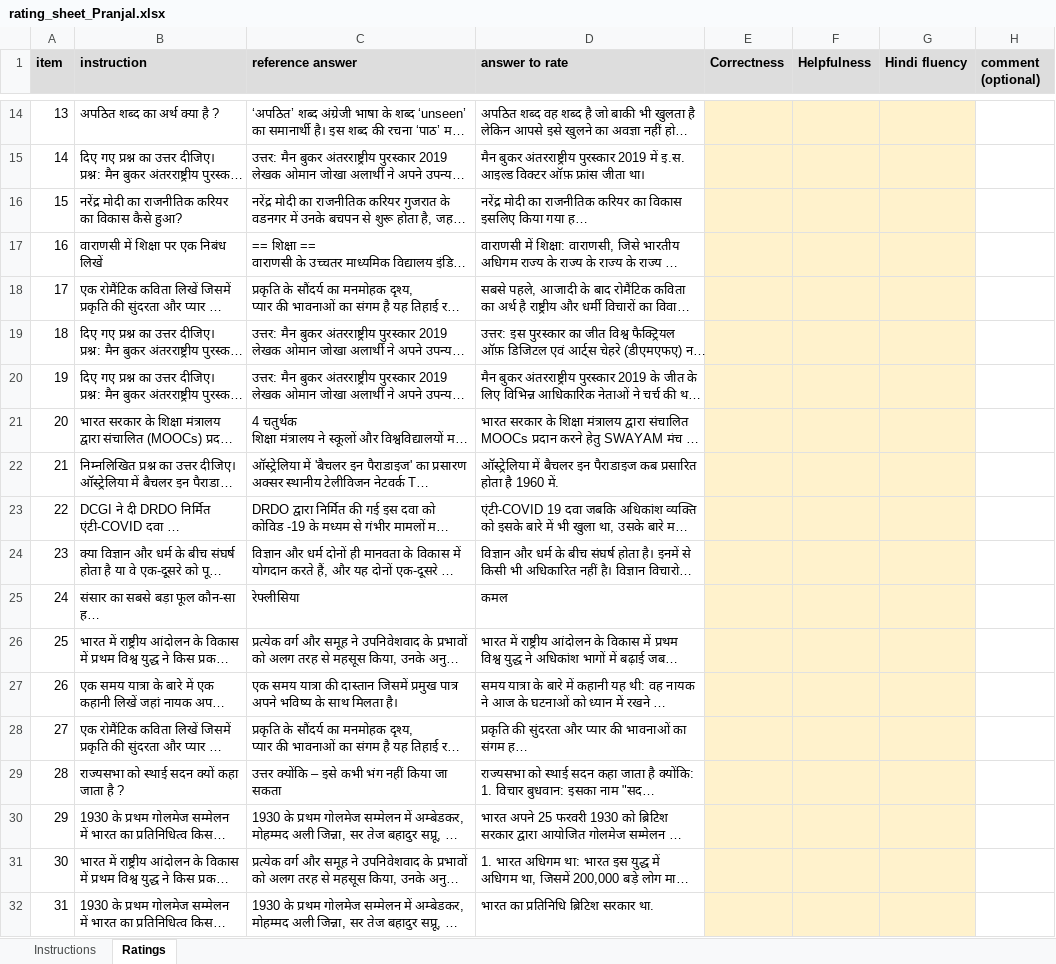
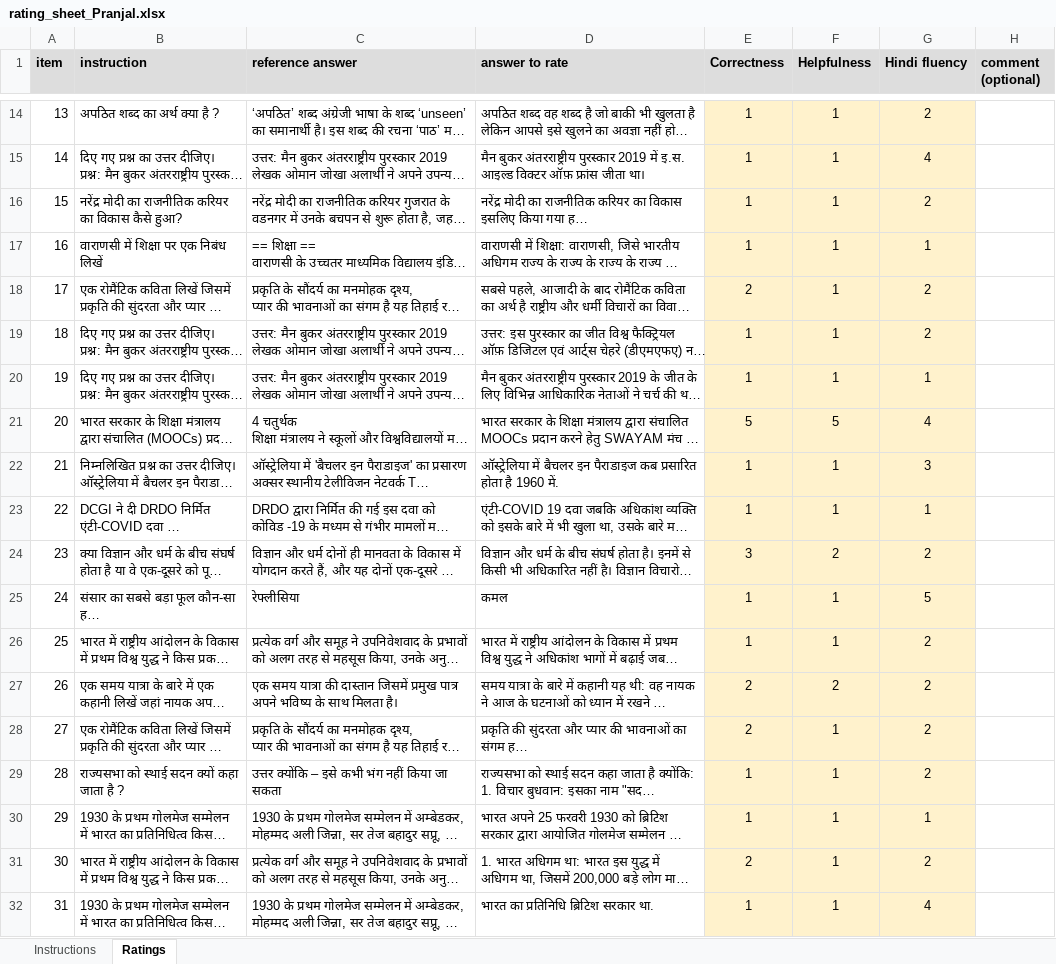
Before and after one commit to sunny4992mishra/QLoRA-Instruction-DL, an Excel workbook: results/human/rating_sheet_Pranjal.xlsx, sheet Ratings, drawn as a sheet; only a part is shown, gaps mark what is left out; long unchanged cells end in …; values as stored, in another font and other column widths than the file's, no borders; charts and pictures not drawn; the diff covers the shown part only; the diff names each change by its address in the sheet, - before the commit and + after, or states it on an @@ line.

Commit message:
Add Pranjal's human ratings (268 of 270 scores; items 2 and 9 fluency left blank)

```diff
--- a/results/human/rating_sheet_Pranjal.xlsx (sheet Ratings)
+++ b/results/human/rating_sheet_Pranjal.xlsx (sheet Ratings)
-E14:E17 (Correctness): (empty)
+E14:E17 (Correctness): 1
-F14:F20 (Helpfulness): (empty)
+F14:F20 (Helpfulness): 1
-G14 (Hindi fluency): (empty)
+G14 (Hindi fluency): 2
-G15 (Hindi fluency): (empty)
+G15 (Hindi fluency): 4
-G16 (Hindi fluency): (empty)
+G16 (Hindi fluency): 2
-G17 (Hindi fluency): (empty)
+G17 (Hindi fluency): 1
-E18 (Correctness): (empty)
+E18 (Correctness): 2
-G18:G19 (Hindi fluency): (empty)
+G18:G19 (Hindi fluency): 2
-E19:E20 (Correctness): (empty)
+E19:E20 (Correctness): 1
-G20 (Hindi fluency): (empty)
+G20 (Hindi fluency): 1
-E21 (Correctness): (empty)
+E21 (Correctness): 5
-F21 (Helpfulness): (empty)
+F21 (Helpfulness): 5
-G21 (Hindi fluency): (empty)
+G21 (Hindi fluency): 4
-E22:E23 (Correctness): (empty)
+E22:E23 (Correctness): 1
-F22:F23 (Helpfulness): (empty)
+F22:F23 (Helpfulness): 1
-G22 (Hindi fluency): (empty)
+G22 (Hindi fluency): 3
-G23 (Hindi fluency): (empty)
+G23 (Hindi fluency): 1
-E24 (Correctness): (empty)
+E24 (Correctness): 3
-F24 (Helpfulness): (empty)
+F24 (Helpfulness): 2
-G24 (Hindi fluency): (empty)
+G24 (Hindi fluency): 2
-E25:E26 (Correctness): (empty)
+E25:E26 (Correctness): 1
-F25:F26 (Helpfulness): (empty)
+F25:F26 (Helpfulness): 1
-G25 (Hindi fluency): (empty)
+G25 (Hindi fluency): 5
-G26:G29 (Hindi fluency): (empty)
+G26:G29 (Hindi fluency): 2
-E27:E28 (Correctness): (empty)
+E27:E28 (Correctness): 2
-F27 (Helpfulness): (empty)
+F27 (Helpfulness): 2
-F28:F32 (Helpfulness): (empty)
+F28:F32 (Helpfulness): 1
-E29:E30 (Correctness): (empty)
+E29:E30 (Correctness): 1
-G30 (Hindi fluency): (empty)
+G30 (Hindi fluency): 1
-E31 (Correctness): (empty)
+E31 (Correctness): 2
-G31 (Hindi fluency): (empty)
+G31 (Hindi fluency): 2
-E32 (Correctness): (empty)
+E32 (Correctness): 1
-G32 (Hindi fluency): (empty)
+G32 (Hindi fluency): 4
```
Also changed, not shown: 211 edited cells elsewhere in this sheet, charts or pictures.
